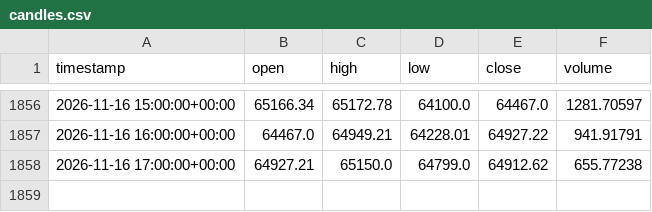
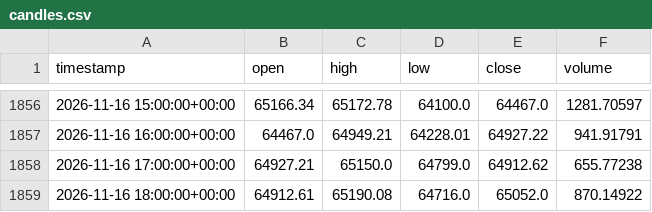
Before and after one commit to Aymane-A/AtlasQuant-, a CSV file: ai-service/data/live/candles.csv, drawn as a sheet; only a part is shown, gaps mark what is left out; the diff names each change by its address in the sheet, - before the commit and + after, or states it on an @@ line.

```diff
--- a/ai-service/data/live/candles.csv
+++ b/ai-service/data/live/candles.csv
+row 1859: 2026-11-16 18:00:00+00:00 | 64912.61 | 65190.08 | 64716.0 | 65052.0 | 870.14922
```
Also changed, not shown: ai-service/data/live/forecasts.csv, ai-service/data/live/run_log.csv.
